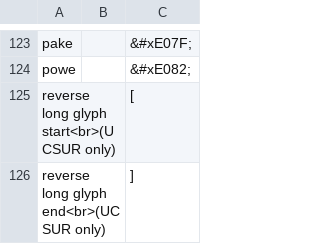
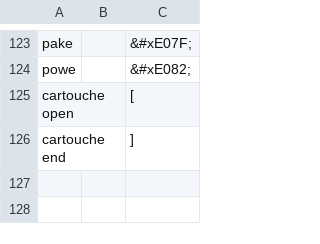
Before and after one commit to RetSamys/toki-pona-glyphs, a CSV file: sona/glyphs/AJN Sitelen Pona.csv, drawn as a sheet; only a part is shown, gaps mark what is left out.

Commit message:
Update AJN Sitelen Pona.csv

```diff
--- a/sona/glyphs/AJN Sitelen Pona.csv
+++ b/sona/glyphs/AJN Sitelen Pona.csv
@@ -124,3 +124,3 @@ pake,,&#xE07F;
 powe,,&#xE082;
-reverse long glyph start<br>(UCSUR only),,[
-reverse long glyph end<br>(UCSUR only),,]
+cartouche open,,[
+cartouche end,,]
```
